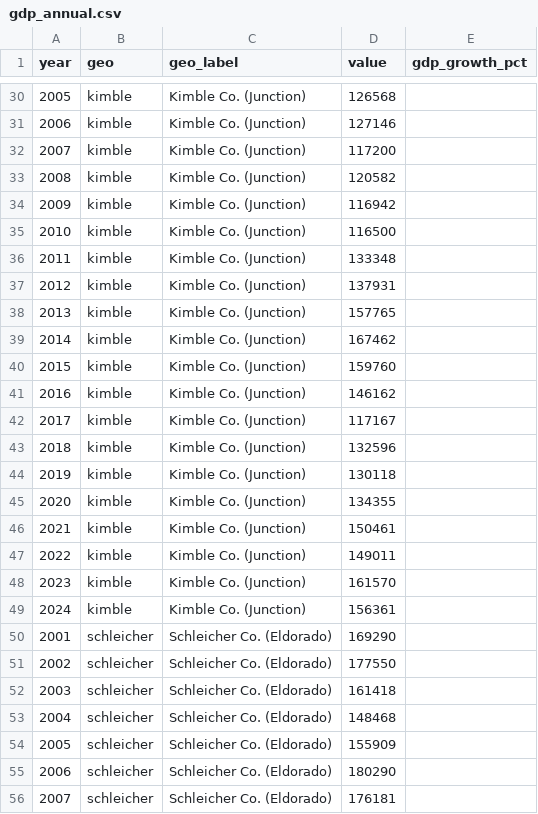
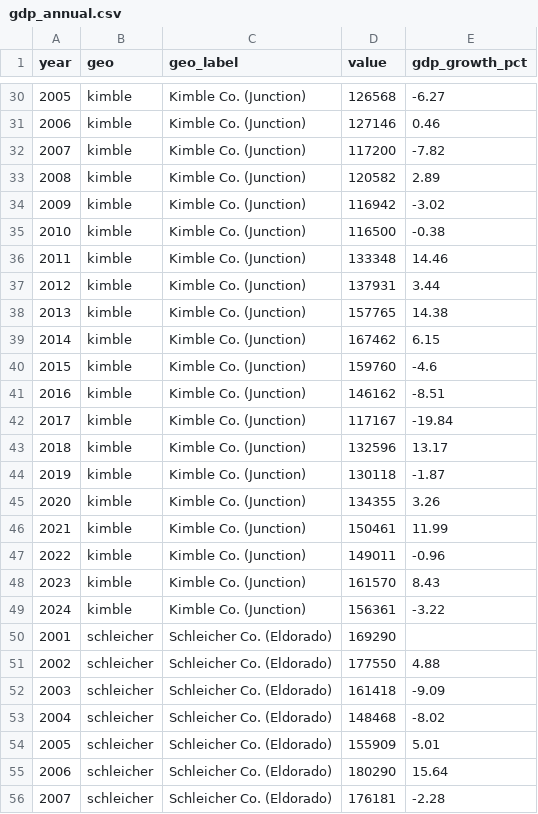
Before and after one commit to sam-caldwell/samcaldwell-info, a CSV file: data/west-texas/gdp_annual.csv, drawn as a sheet; only a part is shown, gaps mark what is left out; the diff covers the shown part only.

```diff
--- a/data/west-texas/gdp_annual.csv
+++ b/data/west-texas/gdp_annual.csv
@@ -30,27 +30,27 @@ year,geo,geo_label,value,gdp_growth_pct
-2005,kimble,Kimble Co. (Junction),126568,
-2006,kimble,Kimble Co. (Junction),127146,
-2007,kimble,Kimble Co. (Junction),117200,
-2008,kimble,Kimble Co. (Junction),120582,
-2009,kimble,Kimble Co. (Junction),116942,
-2010,kimble,Kimble Co. (Junction),116500,
-2011,kimble,Kimble Co. (Junction),133348,
-2012,kimble,Kimble Co. (Junction),137931,
-2013,kimble,Kimble Co. (Junction),157765,
-2014,kimble,Kimble Co. (Junction),167462,
-2015,kimble,Kimble Co. (Junction),159760,
-2016,kimble,Kimble Co. (Junction),146162,
-2017,kimble,Kimble Co. (Junction),117167,
-2018,kimble,Kimble Co. (Junction),132596,
-2019,kimble,Kimble Co. (Junction),130118,
-2020,kimble,Kimble Co. (Junction),134355,
-2021,kimble,Kimble Co. (Junction),150461,
-2022,kimble,Kimble Co. (Junction),149011,
-2023,kimble,Kimble Co. (Junction),161570,
-2024,kimble,Kimble Co. (Junction),156361,
+2005,kimble,Kimble Co. (Junction),126568,-6.27
+2006,kimble,Kimble Co. (Junction),127146,0.46
+2007,kimble,Kimble Co. (Junction),117200,-7.82
+2008,kimble,Kimble Co. (Junction),120582,2.89
+2009,kimble,Kimble Co. (Junction),116942,-3.02
+2010,kimble,Kimble Co. (Junction),116500,-0.38
+2011,kimble,Kimble Co. (Junction),133348,14.46
+2012,kimble,Kimble Co. (Junction),137931,3.44
+2013,kimble,Kimble Co. (Junction),157765,14.38
+2014,kimble,Kimble Co. (Junction),167462,6.15
+2015,kimble,Kimble Co. (Junction),159760,-4.6
+2016,kimble,Kimble Co. (Junction),146162,-8.51
+2017,kimble,Kimble Co. (Junction),117167,-19.84
+2018,kimble,Kimble Co. (Junction),132596,13.17
+2019,kimble,Kimble Co. (Junction),130118,-1.87
+2020,kimble,Kimble Co. (Junction),134355,3.26
+2021,kimble,Kimble Co. (Junction),150461,11.99
+2022,kimble,Kimble Co. (Junction),149011,-0.96
+2023,kimble,Kimble Co. (Junction),161570,8.43
+2024,kimble,Kimble Co. (Junction),156361,-3.22
 2001,schleicher,Schleicher Co. (Eldorado),169290,
-2002,schleicher,Schleicher Co. (Eldorado),177550,
-2003,schleicher,Schleicher Co. (Eldorado),161418,
-2004,schleicher,Schleicher Co. (Eldorado),148468,
-2005,schleicher,Schleicher Co. (Eldorado),155909,
-2006,schleicher,Schleicher Co. (Eldorado),180290,
-2007,schleicher,Schleicher Co. (Eldorado),176181,
+2002,schleicher,Schleicher Co. (Eldorado),177550,4.88
+2003,schleicher,Schleicher Co. (Eldorado),161418,-9.09
+2004,schleicher,Schleicher Co. (Eldorado),148468,-8.02
+2005,schleicher,Schleicher Co. (Eldorado),155909,5.01
+2006,schleicher,Schleicher Co. (Eldorado),180290,15.64
+2007,schleicher,Schleicher Co. (Eldorado),176181,-2.28
```
Also changed, not shown: 112 edited cells elsewhere in this file, data/west-texas/west_texas_summary.csv, 3 other files.
